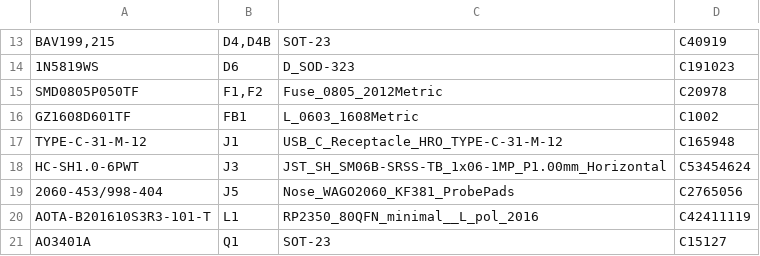
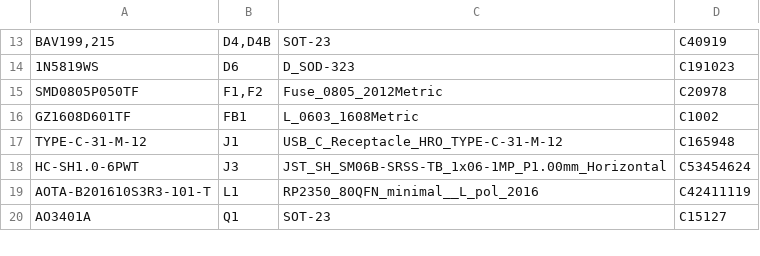
Before and after one commit to clowrey/probepen-ai, a CSV file: hw/out/jlc/bom.csv, drawn as a sheet; only a part is shown, gaps mark what is left out; the diff names each change by its address in the sheet, - before the commit and + after, or states it on an @@ line.

Commit message:
J5 (WAGO 2060) is DNP and hand-soldered; the LCD is named: Wisevision N114-2413THBIG01-H13 (LCSC C2890618), pin table and pin-1 side checked against J4; BOM, CPL and cost regenerated (42 placed parts, 12 Extended)

```diff
--- a/hw/out/jlc/bom.csv
+++ b/hw/out/jlc/bom.csv
-row 19: 2060-453/998-404 | J5 | Nose_WAGO2060_KF381_ProbePads | C2765056
```
Also changed, not shown: hw/out/jlc/accessories.csv, hw/out/jlc/cpl.csv, 8 other files.
